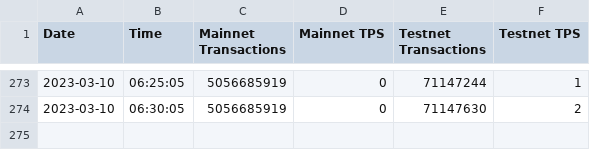
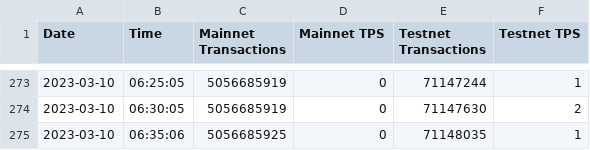
Before and after one commit to PrimalFinance/Hedera-Tracker, a CSV file: tracking.csv, drawn as a sheet; only a part is shown, gaps mark what is left out; the diff names each change by its address in the sheet, - before the commit and + after, or states it on an @@ line.

Commit message:
Updated with more data.

```diff
--- a/tracking.csv
+++ b/tracking.csv
+row 275: 2023-03-10 | 06:35:06 | 5056685925 | 0 | 71148035 | 1
```
